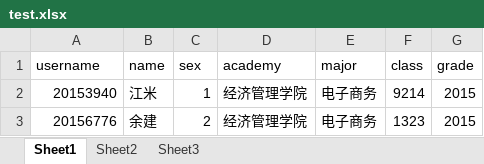
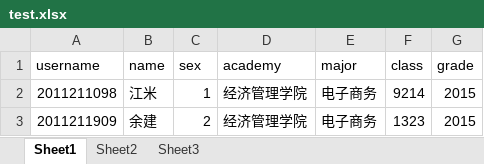
Before and after one commit to Credo-Acker/Labsite, an Excel workbook: server/app/upload/user/test.xlsx, sheet Sheet1, drawn as a sheet; values as stored, in another font and other column widths than the file's, no borders; the diff names each change by its address in the sheet, - before the commit and + after, or states it on an @@ line.

```diff
--- a/server/app/upload/user/test.xlsx (sheet Sheet1)
+++ b/server/app/upload/user/test.xlsx (sheet Sheet1)
-A2 (username): 20153940
+A2 (username): 2011211098
-A3 (username): 20156776
+A3 (username): 2011211909
```
Also changed, not shown: 7 other files.
